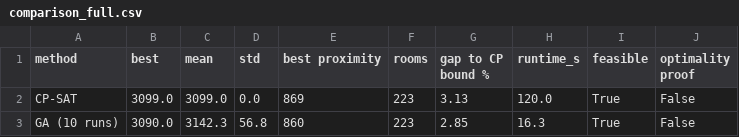
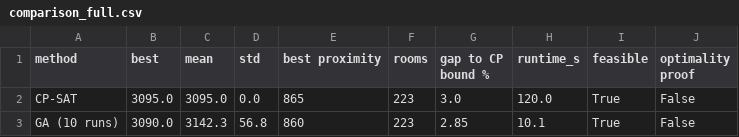
Before and after one commit to ushan1997/exam-timetabling, a CSV file: results/comparison_full.csv, drawn as a sheet.

```diff
--- a/results/comparison_full.csv
+++ b/results/comparison_full.csv
@@ -1,3 +1,3 @@
 method,best,mean,std,best proximity,rooms,gap to CP bound %,runtime_s,feasible,optimality proof
-CP-SAT,3099.0,3099.0,0.0,869,223,3.13,120.0,True,False
-GA (10 runs),3090.0,3142.3,56.8,860,223,2.85,16.3,True,False
+CP-SAT,3095.0,3095.0,0.0,865,223,3.0,120.0,True,False
+GA (10 runs),3090.0,3142.3,56.8,860,223,2.85,10.1,True,False
```
Also changed, not shown: results/ga_runs.csv, results/scalability.csv, 10 other files.
